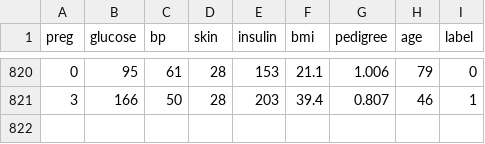
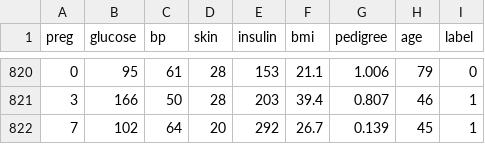
Before and after one commit to bunyaminkeles/mlops-diabetes, a CSV file: data.csv, drawn as a sheet; only a part is shown, gaps mark what is left out; the diff names each change by its address in the sheet, - before the commit and + after, or states it on an @@ line.

Commit message:
📊 Günlük veri eklendi (Otomatik)

```diff
--- a/data.csv
+++ b/data.csv
+row 822: 7 | 102 | 64 | 20 | 292 | 26.7 | 0.139 | 45 | 1
```
